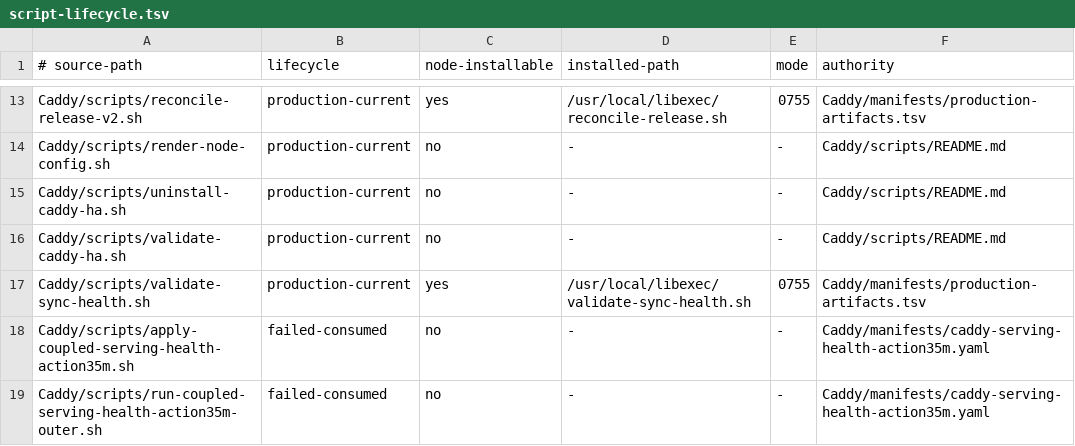
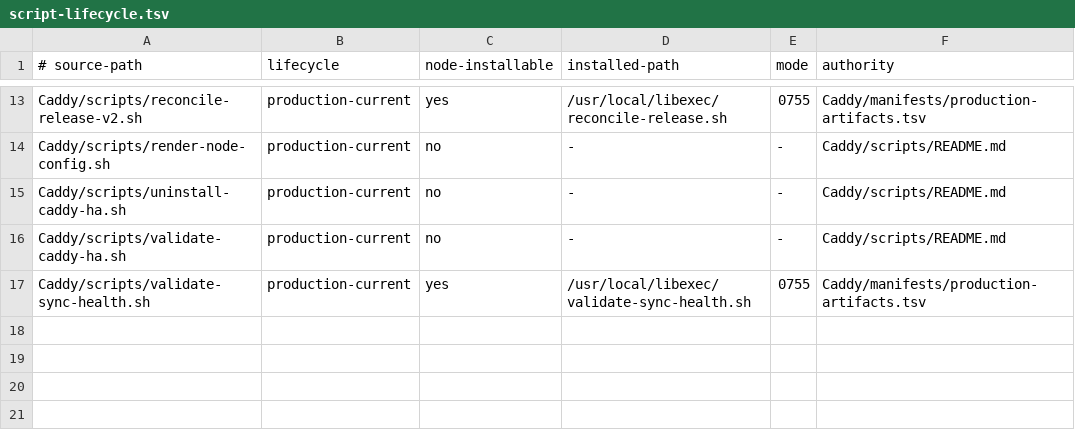
Before and after one commit to Racerx323/homelab-server-configs, a TSV file: Caddy/manifests/script-lifecycle.tsv, drawn as a sheet; only a part is shown, gaps mark what is left out.

Commit message:
clean consumed Caddy Action 35m

```diff
--- a/Caddy/manifests/script-lifecycle.tsv
+++ b/Caddy/manifests/script-lifecycle.tsv
@@ -17,3 +17 @@ Caddy/scripts/validate-caddy-ha.sh	production-current	no	-	-	Caddy/scripts/READM
 Caddy/scripts/validate-sync-health.sh	production-current	yes	/usr/local/libexec/validate-sync-health.sh	0755	Caddy/manifests/production-artifacts.tsv
-Caddy/scripts/apply-coupled-serving-health-action35m.sh	failed-consumed	no	-	-	Caddy/manifests/caddy-serving-health-action35m.yaml
-Caddy/scripts/run-coupled-serving-health-action35m-outer.sh	failed-consumed	no	-	-	Caddy/manifests/caddy-serving-health-action35m.yaml
```
Also changed, not shown: Caddy/manifests/manifest-lifecycle.tsv, deployment-streams.tsv, 9 other files.
